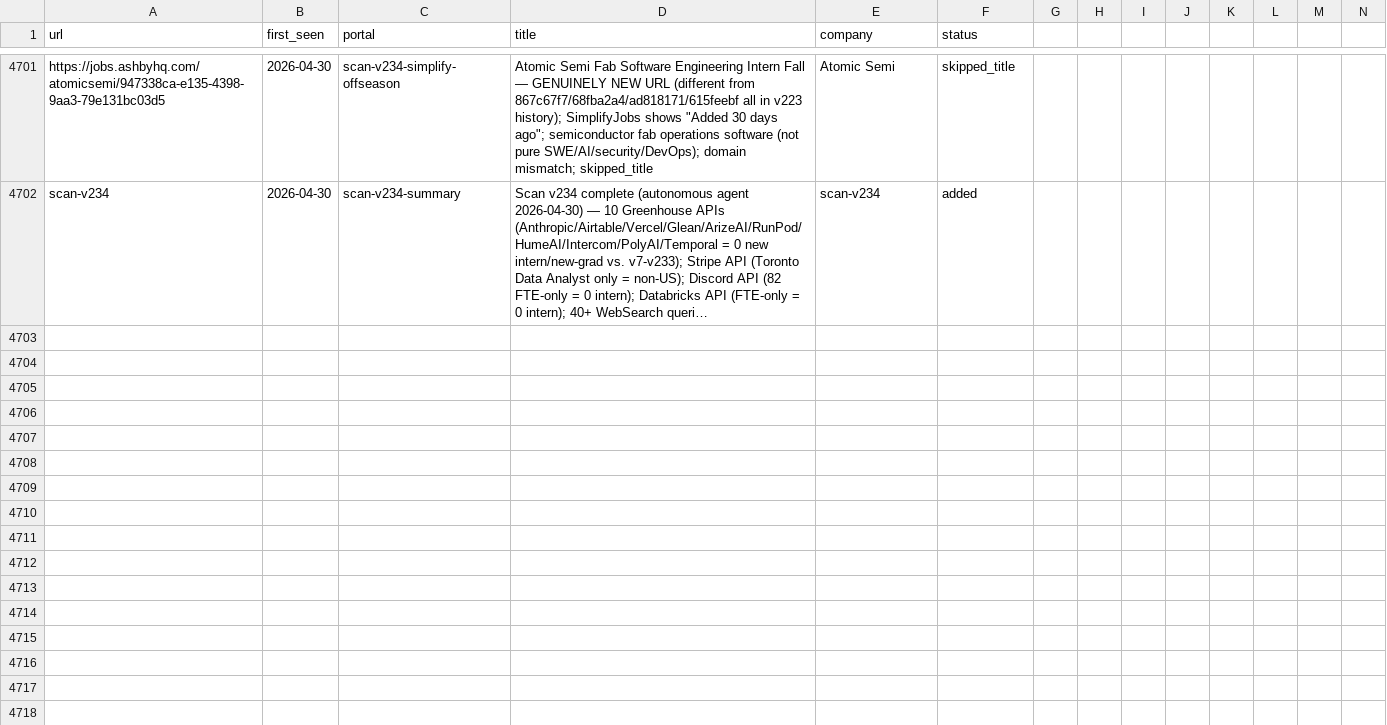
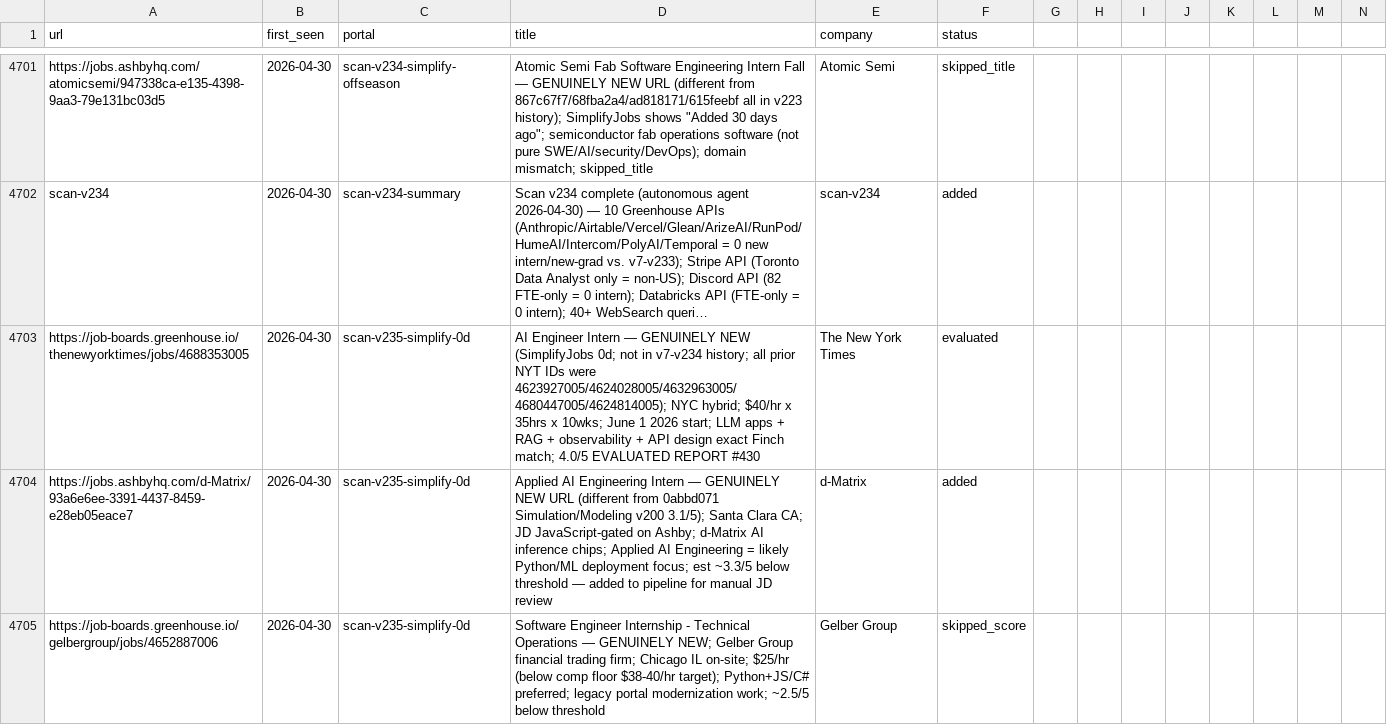
Before and after one commit to clmoon2/career-ops, a TSV file: data/scan-history.tsv, drawn as a sheet; only a part is shown, gaps mark what is left out; long unchanged cells end in …; rows hold the shown columns only; the diff covers the shown part only; the diff names each change by its address in the sheet, - before the commit and + after, or states it on an @@ line.

```diff
--- a/data/scan-history.tsv
+++ b/data/scan-history.tsv
+row 4703: https://job-boards.greenhouse.io/thenewyorktimes/jobs/4688353005 | 2026-04-30 | scan-v235-simplify-0d | AI Engineer Intern — GENUINELY NEW (SimplifyJobs 0d; not in v7-v234 history; all prior NYT IDs were 4623927005/4624028005/4632963005/4680447005/4624814005); NYC hybrid; $40/hr x 35hrs x 10wks; June 1 2026 start; LLM apps + RAG + observability + API design exact Finch match; 4.0/5 EVALUATED REPORT #430 | The New York Times | evaluated
+row 4704: https://jobs.ashbyhq.com/d-Matrix/93a6e6ee-3391-4437-8459-e28eb05eace7 | 2026-04-30 | scan-v235-simplify-0d | Applied AI Engineering Intern — GENUINELY NEW URL (different from 0abbd071 Simulation/Modeling v200 3.1/5); Santa Clara CA; JD JavaScript-gated on Ashby; d-Matrix AI inference chips; Applied AI Engineering = likely Python/ML deployment focus; est ~3.3/5 below threshold — added to pipeline for manual JD review | d-Matrix | added
+row 4705: https://job-boards.greenhouse.io/gelbergroup/jobs/4652887006 | 2026-04-30 | scan-v235-simplify-0d | Software Engineer Internship - Technical Operations — GENUINELY NEW; Gelber Group financial trading firm; Chicago IL on-site; $25/hr (below comp floor $38-40/hr target); Python+JS/C# preferred; legacy portal modernization work; ~2.5/5 below threshold | Gelber Group | skipped_score
```
Also changed, not shown: 2 added rows elsewhere in this file, 5 other files.
